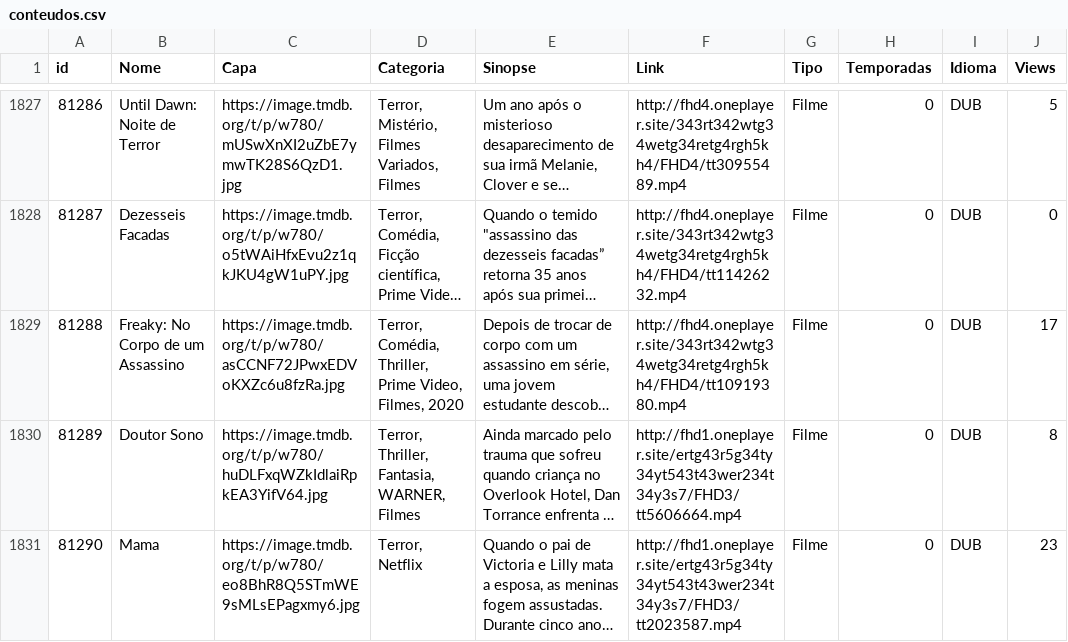
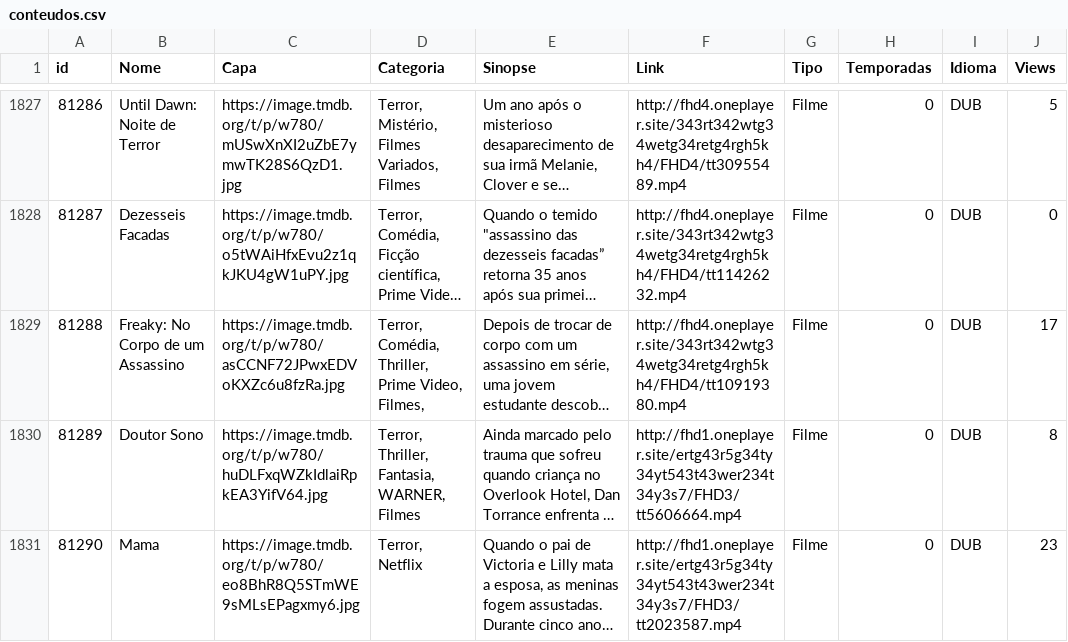
Before and after one commit to paginainsta32-bit/phflix, a CSV file: conteudos.csv, drawn as a sheet; only a part is shown, gaps mark what is left out; long unchanged cells end in …; the diff names each change by its address in the sheet, - before the commit and + after, or states it on an @@ line.

Commit message:
Update conteudos.csv

```diff
--- a/conteudos.csv
+++ b/conteudos.csv
-D1829 (Categoria): …Video, Filmes, 2020
+D1829 (Categoria): …Video, Filmes,
```
